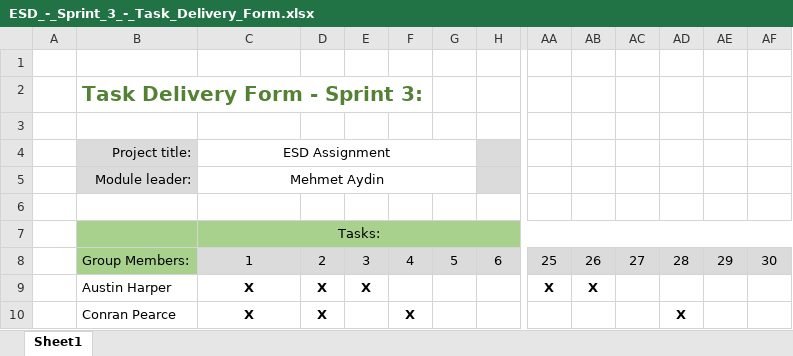
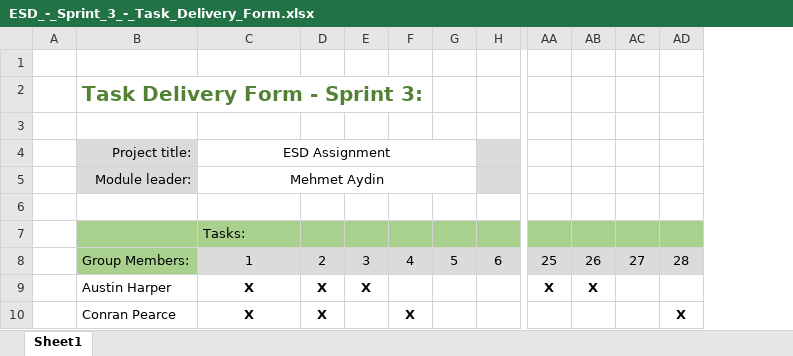
Before and after one commit to m3-welch/ESD-Group-3-CW1, an Excel workbook: Documentation/Sprint 3/ESD_-_Sprint_3_-_Task_Delivery_Form.xlsx, sheet Sheet1, drawn as a sheet; only a part is shown, gaps mark what is left out; values as stored, in another font and other column widths than the file's, no borders; charts and pictures not drawn; the diff names each change by its address in the sheet, - before the commit and + after, or states it on an @@ line.

Commit message:
Removed columns

```diff
--- a/Documentation/Sprint 3/ESD_-_Sprint_3_-_Task_Delivery_Form.xlsx (sheet Sheet1)
+++ b/Documentation/Sprint 3/ESD_-_Sprint_3_-_Task_Delivery_Form.xlsx (sheet Sheet1)
-column AE, row 8: 29
-column AF, row 8: 30
-C7 alignment: center
+C7 alignment: left
-C7:AF7 merged
```
Also changed, not shown: charts or pictures.
